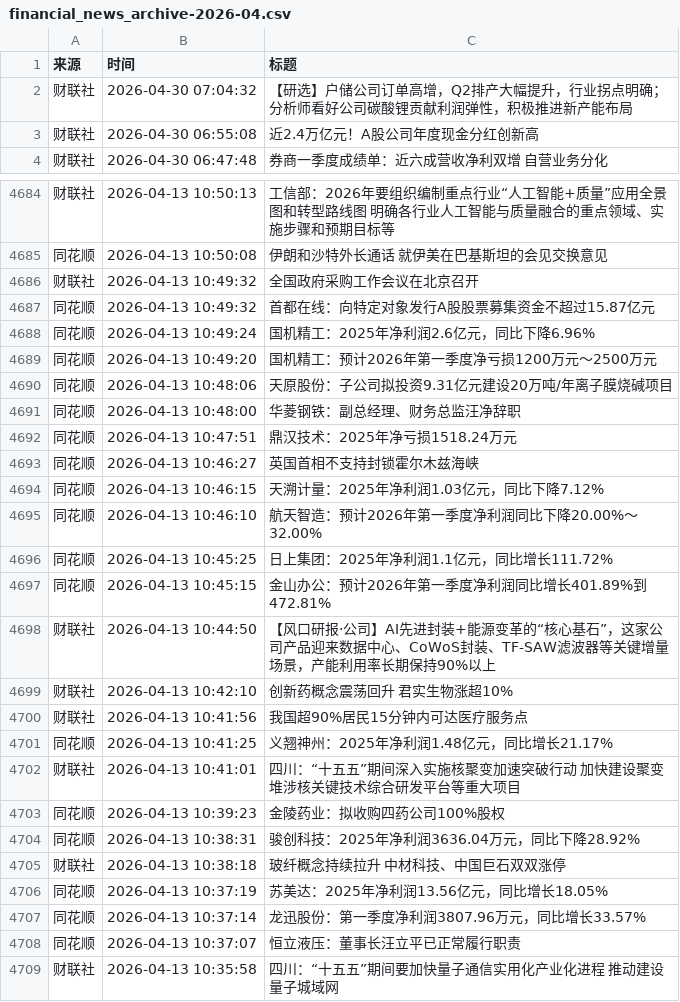
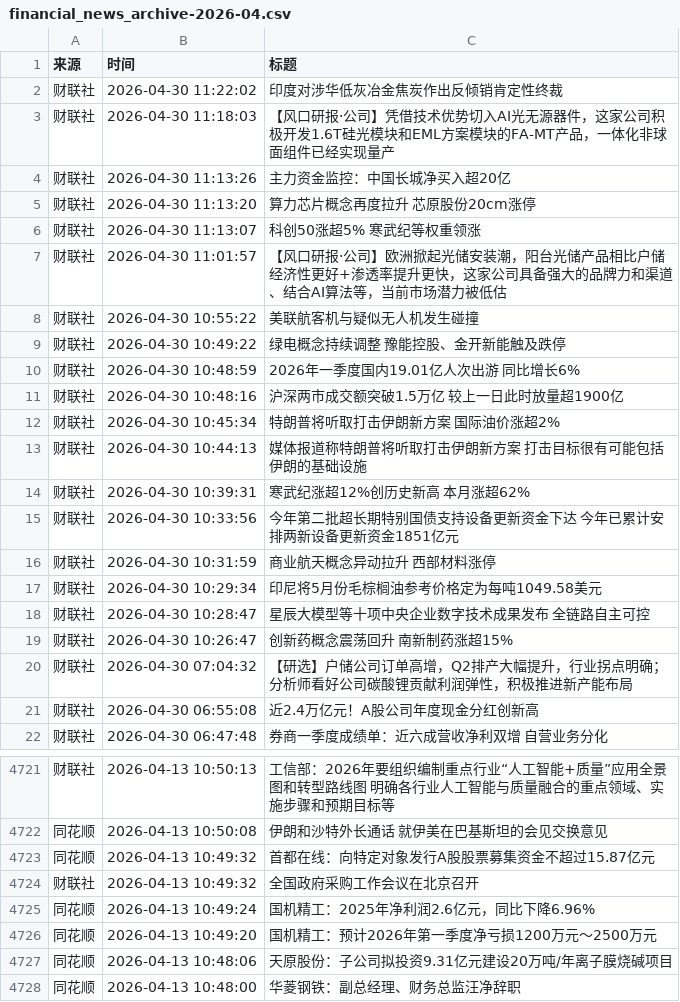
Before and after one commit to xiaoshuochangzai/huiboyanbao, a CSV file: 财经新闻数据/financial_news_archive-2026-04.csv, drawn as a sheet; only a part is shown, gaps mark what is left out; the shorter side is filled out with more unchanged rows; the diff covers the shown part only.

```diff
--- a/财经新闻数据/financial_news_archive-2026-04.csv
+++ b/财经新闻数据/financial_news_archive-2026-04.csv
@@ -1,2 +1,20 @@
 来源,时间,标题
+财联社,2026-04-30 11:22:02,印度对涉华低灰冶金焦炭作出反倾销肯定性终裁
+财联社,2026-04-30 11:18:03,【风口研报·公司】凭借技术优势切入AI光无源器件，这家公司积极开发1.6T硅光模块和EML方案模块的FA-MT产品，一体化非球面组件已经实现量产
+财联社,2026-04-30 11:13:26,主力资金监控：中国长城净买入超20亿
+财联社,2026-04-30 11:13:20,算力芯片概念再度拉升 芯原股份20cm涨停
+财联社,2026-04-30 11:13:07,科创50涨超5% 寒武纪等权重领涨
+财联社,2026-04-30 11:01:57,【风口研报·公司】欧洲掀起光储安装潮，阳台光储产品相比户储经济性更好+渗透率提升更快，这家公司具备强大的品牌力和渠道、结合AI算法等，当前市场潜力被低估
+财联社,2026-04-30 10:55:22,美联航客机与疑似无人机发生碰撞
+财联社,2026-04-30 10:49:22,绿电概念持续调整 豫能控股、金开新能触及跌停
+财联社,2026-04-30 10:48:59,2026年一季度国内19.01亿人次出游 同比增长6%
+财联社,2026-04-30 10:48:16,沪深两市成交额突破1.5万亿 较上一日此时放量超1900亿
+财联社,2026-04-30 10:45:34,特朗普将听取打击伊朗新方案 国际油价涨超2%
+财联社,2026-04-30 10:44:13,媒体报道称特朗普将听取打击伊朗新方案 打击目标很有可能包括伊朗的基础设施
+财联社,2026-04-30 10:39:31,寒武纪涨超12%创历史新高 本月涨超62%
+财联社,2026-04-30 10:33:56,今年第二批超长期特别国债支持设备更新资金下达 今年已累计安排两新设备更新资金1851亿元
+财联社,2026-04-30 10:31:59,商业航天概念异动拉升 西部材料涨停
+财联社,2026-04-30 10:29:34,印尼将5月份毛棕榈油参考价格定为每吨1049.58美元
+财联社,2026-04-30 10:28:47,星辰大模型等十项中央企业数字技术成果发布 全链路自主可控
+财联社,2026-04-30 10:26:47,创新药概念震荡回升 南新制药涨超15%
 财联社,2026-04-30 07:04:32,【研选】户储公司订单高增，Q2排产大幅提升，行业拐点明确；分析师看好公司碳酸锂贡献利润弹性，积极推进新产能布局
@@ -4685,4 +4722,4 @@
 同花顺,2026-04-13 10:50:08,伊朗和沙特外长通话 就伊美在巴基斯坦的会见交换意见
-财联社,2026-04-13 10:49:32,全国政府采购工作会议在北京召开
 同花顺,2026-04-13 10:49:32,首都在线：向特定对象发行A股股票募集资金不超过15.87亿元
+财联社,2026-04-13 10:49:32,全国政府采购工作会议在北京召开
 同花顺,2026-04-13 10:49:24,国机精工：2025年净利润2.6亿元，同比下降6.96%
```
Also changed, not shown: 19 added rows and 8 moved rows elsewhere in this file, 4 other files.
